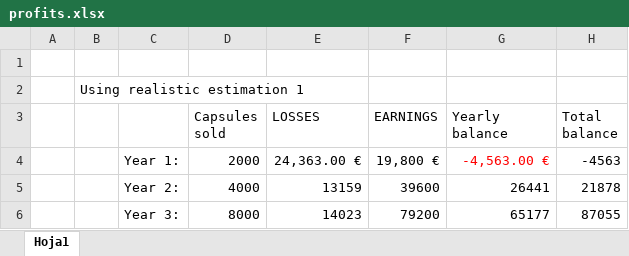
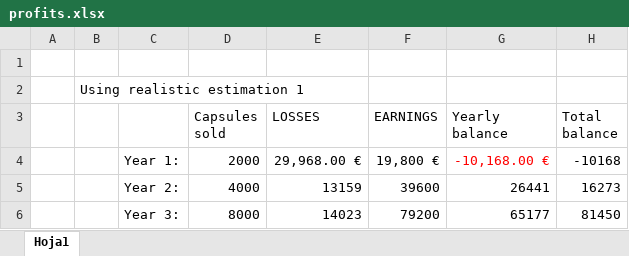
Before and after one commit to pabreblob/capsulefy, an Excel workbook: docs/Week 5/profits.xlsx, sheet Hoja1, drawn as a sheet; values as stored, in another font and other column widths than the file's, no borders; charts and pictures not drawn; the diff names each change by its address in the sheet, - before the commit and + after, or states it on an @@ line.

```diff
--- a/docs/Week 5/profits.xlsx (sheet Hoja1)
+++ b/docs/Week 5/profits.xlsx (sheet Hoja1)
-E4 (LOSSES): 24,363.00 €
+E4 (LOSSES): 29,968.00 €
-G4 (Yearly balance): -4,563.00 €
+G4 (Yearly balance): -10,168.00 €
-H4 (Total balance): -4563
+H4 (Total balance): -10168
-H5 (Total balance): 21878
+H5 (Total balance): 16273
-H6 (Total balance): 87055
+H6 (Total balance): 81450
```
Also changed, not shown: charts or pictures, 3 other files.
